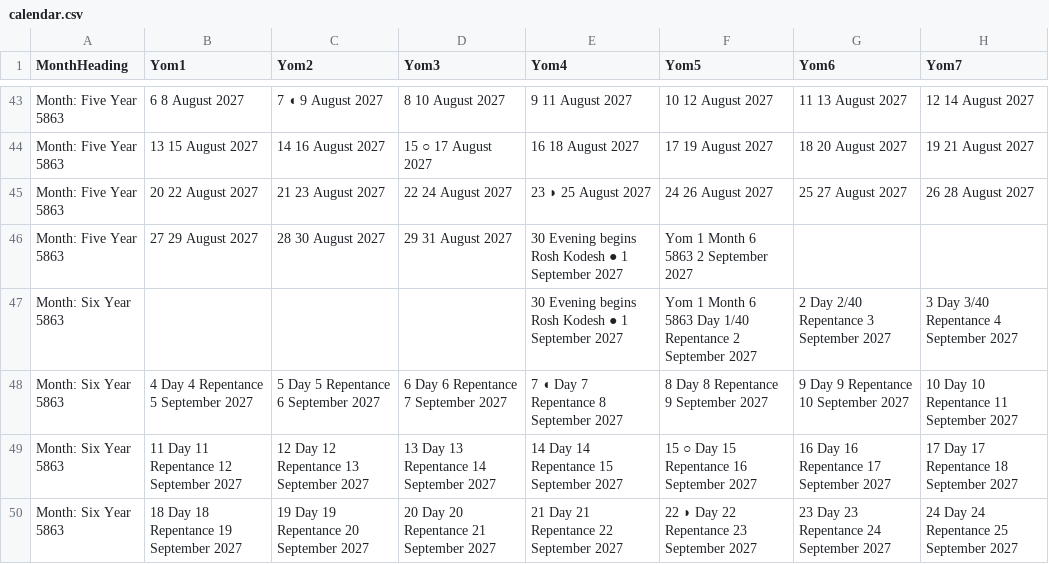
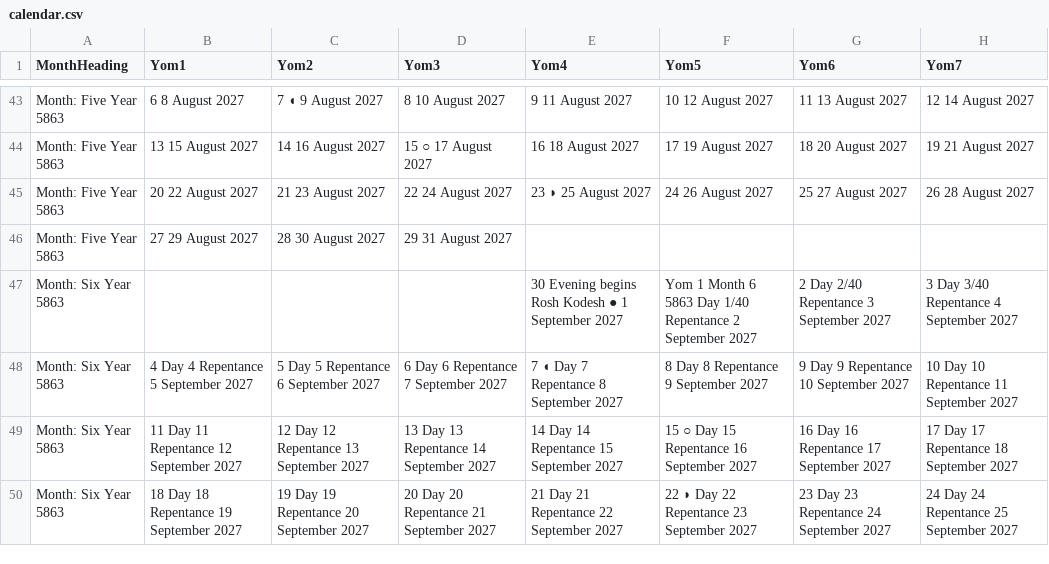
Before and after one commit to LivingMessiahJohn/CalendarConjunction, a CSV file: Calendar5862to5867/Data/calendar.csv, drawn as a sheet; only a part is shown, gaps mark what is left out.

Commit message:
Show moon phases from MoonId and simplify the calendar grid.
Store the phase as MoonId, show the calendar month from the heading, and hide days that have neither a moon nor a note. Notes no longer repeat the day number or moon mark. 9 December 2026 is Month Nine, and Import no longer repeats 1 September 2027.

```diff
--- a/Calendar5862to5867/Data/calendar.csv
+++ b/Calendar5862to5867/Data/calendar.csv
@@ -45,3 +45,3 @@ Month: Five Year 5863,13 15 August 2027,14 16 August 2027,15 ○ 17 August 2027,
 Month: Five Year 5863,20 22 August 2027,21 23 August 2027,22 24 August 2027,23 ◗ 25 August 2027,24 26 August 2027,25 27 August 2027,26 28 August 2027
-Month: Five Year 5863,27 29 August 2027,28 30 August 2027,29 31 August 2027,30 Evening begins Rosh Kodesh ● 1 September 2027,Yom 1 Month 6 5863 2 September 2027,,
+Month: Five Year 5863,27 29 August 2027,28 30 August 2027,29 31 August 2027,,,,
 Month: Six Year 5863,,,,30 Evening begins Rosh Kodesh ● 1 September 2027,Yom 1 Month 6 5863 Day 1/40 Repentance 2 September 2027,2 Day 2/40 Repentance 3 September 2027,3 Day 3/40 Repentance 4 September 2027
```
Also changed, not shown: calendar.csv, 14 other files.
